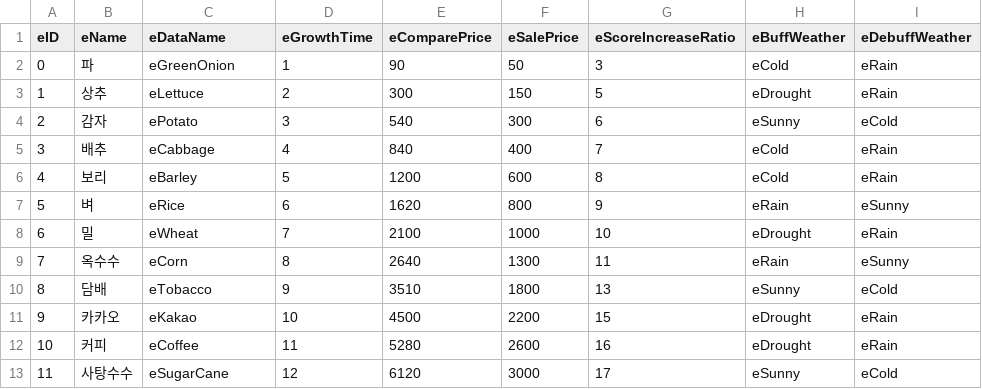
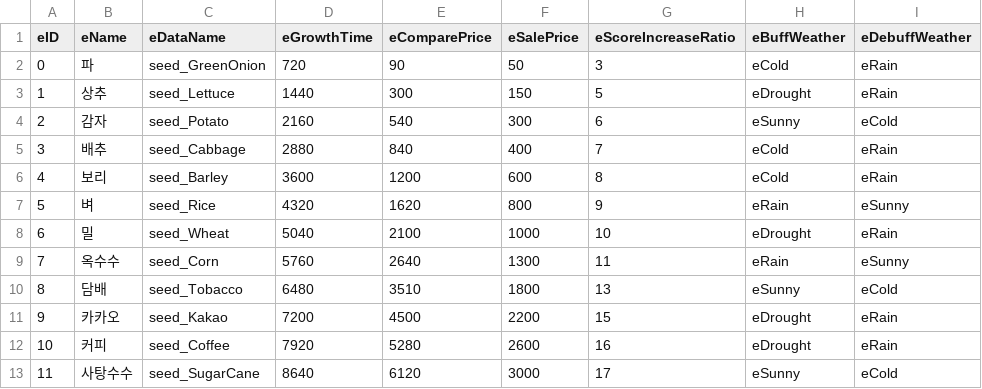
Before and after one commit to IamGroooooot/WWW_Project, a CSV file: Assets/StreamingAssets/Seed.csv, drawn as a sheet; only a part is shown; the diff names each change by its address in the sheet, - before the commit and + after, or states it on an @@ line.

Commit message:
seed 데이터 수정, 모든 데이터에 시간에 관련해서 넣을 땐 hour를 단위로 합니다. 비료 데이터 작성, 이미지 분류를 위해 이미지 이름 변경.

```diff
--- a/Assets/StreamingAssets/Seed.csv
+++ b/Assets/StreamingAssets/Seed.csv
-C2 (eDataName): eGreenOnion
+C2 (eDataName): seed_GreenOnion
-D2 (eGrowthTime): 1
+D2 (eGrowthTime): 720
-C3 (eDataName): eLettuce
+C3 (eDataName): seed_Lettuce
-D3 (eGrowthTime): 2
+D3 (eGrowthTime): 1440
-C4 (eDataName): ePotato
+C4 (eDataName): seed_Potato
-D4 (eGrowthTime): 3
+D4 (eGrowthTime): 2160
-C5 (eDataName): eCabbage
+C5 (eDataName): seed_Cabbage
-D5 (eGrowthTime): 4
+D5 (eGrowthTime): 2880
-C6 (eDataName): eBarley
+C6 (eDataName): seed_Barley
-D6 (eGrowthTime): 5
+D6 (eGrowthTime): 3600
-C7 (eDataName): eRice
+C7 (eDataName): seed_Rice
-D7 (eGrowthTime): 6
+D7 (eGrowthTime): 4320
-C8 (eDataName): eWheat
+C8 (eDataName): seed_Wheat
-D8 (eGrowthTime): 7
+D8 (eGrowthTime): 5040
-C9 (eDataName): eCorn
+C9 (eDataName): seed_Corn
-D9 (eGrowthTime): 8
+D9 (eGrowthTime): 5760
-C10 (eDataName): eTobacco
+C10 (eDataName): seed_Tobacco
-D10 (eGrowthTime): 9
+D10 (eGrowthTime): 6480
-C11 (eDataName): eKakao
+C11 (eDataName): seed_Kakao
-D11 (eGrowthTime): 10
+D11 (eGrowthTime): 7200
-C12 (eDataName): eCoffee
+C12 (eDataName): seed_Coffee
-D12 (eGrowthTime): 11
+D12 (eGrowthTime): 7920
-C13 (eDataName): eSugarCane
+C13 (eDataName): seed_SugarCane
-D13 (eGrowthTime): 12
+D13 (eGrowthTime): 8640
```
Also changed, not shown: 35 other files.
